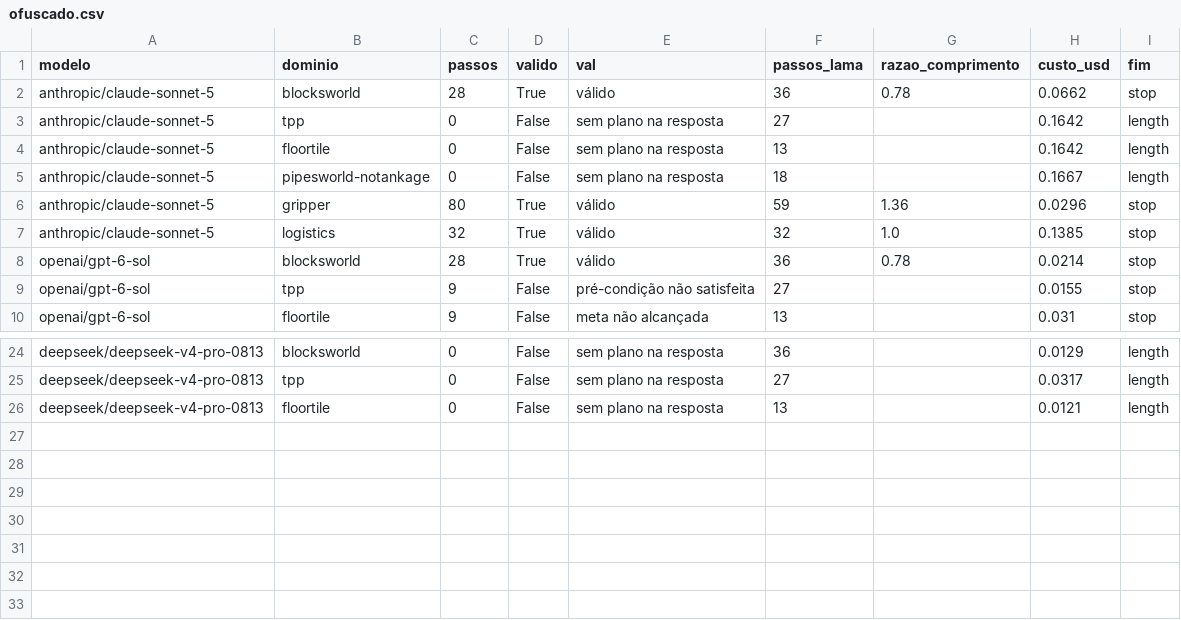
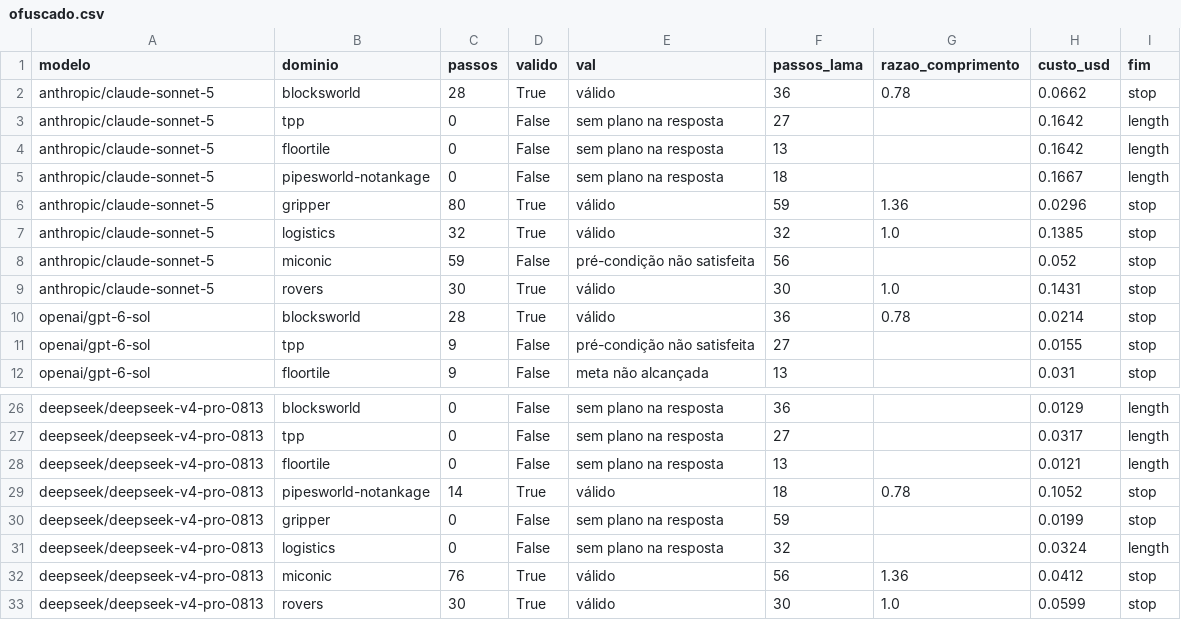
Before and after one commit to mhaddad/mestrado-dominios-planejamento, a CSV file: llm/x1-planejador/resultados/ofuscado.csv, drawn as a sheet; only a part is shown, gaps mark what is left out; the diff names each change by its address in the sheet, - before the commit and + after, or states it on an @@ line.

```diff
--- a/llm/x1-planejador/resultados/ofuscado.csv
+++ b/llm/x1-planejador/resultados/ofuscado.csv
+row 8: anthropic/claude-sonnet-5 | miconic | 59 | False | pré-condição não satisfeita | 56 |  | 0.052 | stop
+row 9: anthropic/claude-sonnet-5 | rovers | 30 | True | válido | 30 | 1.0 | 0.1431 | stop
+row 29: deepseek/deepseek-v4-pro-0813 | pipesworld-notankage | 14 | True | válido | 18 | 0.78 | 0.1052 | stop
+row 30: deepseek/deepseek-v4-pro-0813 | gripper | 0 | False | sem plano na resposta | 59 |  | 0.0199 | stop
+row 31: deepseek/deepseek-v4-pro-0813 | logistics | 0 | False | sem plano na resposta | 32 |  | 0.0324 | length
+row 32: deepseek/deepseek-v4-pro-0813 | miconic | 76 | True | válido | 56 | 1.36 | 0.0412 | stop
+row 33: deepseek/deepseek-v4-pro-0813 | rovers | 30 | True | válido | 30 | 1.0 | 0.0599 | stop
```
Also changed, not shown: 10 other files.
